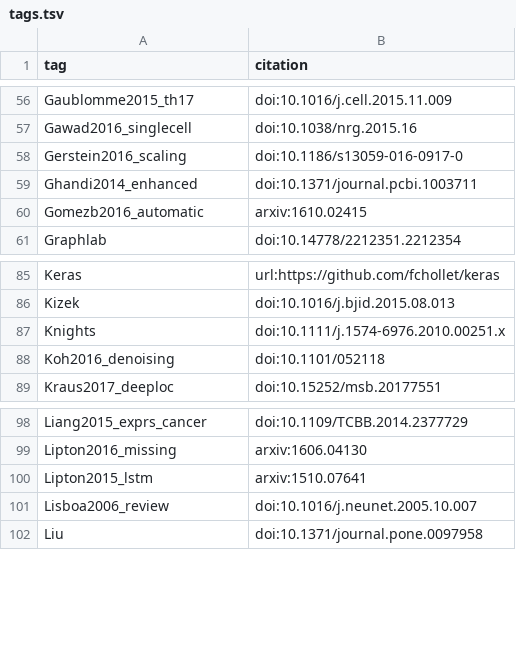
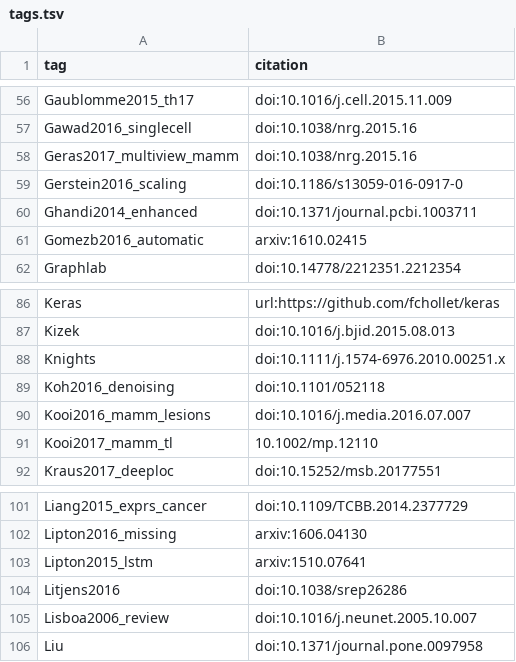
Before and after one commit to greenelab/deep-review, a TSV file: references/tags.tsv, drawn as a sheet; only a part is shown, gaps mark what is left out.

```diff
--- a/references/tags.tsv
+++ b/references/tags.tsv
@@ -57,2 +57,3 @@ Gaublomme2015_th17	doi:10.1016/j.cell.2015.11.009
 Gawad2016_singlecell	doi:10.1038/nrg.2015.16
+Geras2017_multiview_mamm	doi:10.1038/nrg.2015.16
 Gerstein2016_scaling	doi:10.1186/s13059-016-0917-0
@@ -88,2 +89,4 @@ Knights	doi:10.1111/j.1574-6976.2010.00251.x
 Koh2016_denoising	doi:10.1101/052118
+Kooi2016_mamm_lesions	doi:10.1016/j.media.2016.07.007
+Kooi2017_mamm_tl	10.1002/mp.12110
 Kraus2017_deeploc	doi:10.15252/msb.20177551
@@ -100,2 +103,3 @@ Lipton2016_missing	arxiv:1606.04130
 Lipton2015_lstm	arxiv:1510.07641
+Litjens2016	doi:10.1038/srep26286
 Lisboa2006_review	doi:10.1016/j.neunet.2005.10.007
```
Also changed, not shown: 1 other file.
